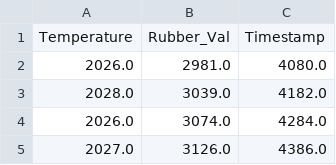
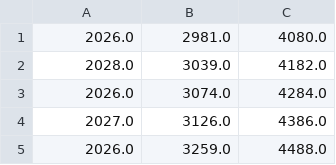
Before and after one commit to ishaanchowdhary/TRC3500-S1-2025-Projects, a CSV file: Project 3 - Breath Rate Estimation/data/sensor_log_run.csv, drawn as a sheet; only a part is shown; the shorter side is filled out with more unchanged rows; the diff names each change by its address in the sheet, - before the commit and + after, or states it on an @@ line.

Commit message:
Remove Data headers from CSV

```diff
--- a/Project 3 - Breath Rate Estimation/data/sensor_log_run.csv
+++ b/Project 3 - Breath Rate Estimation/data/sensor_log_run.csv
-row 1: Temperature | Rubber_Val | Timestamp
```
Also changed, not shown: Project 3 - Breath Rate Estimation/data/sensor_log_walk.csv.
